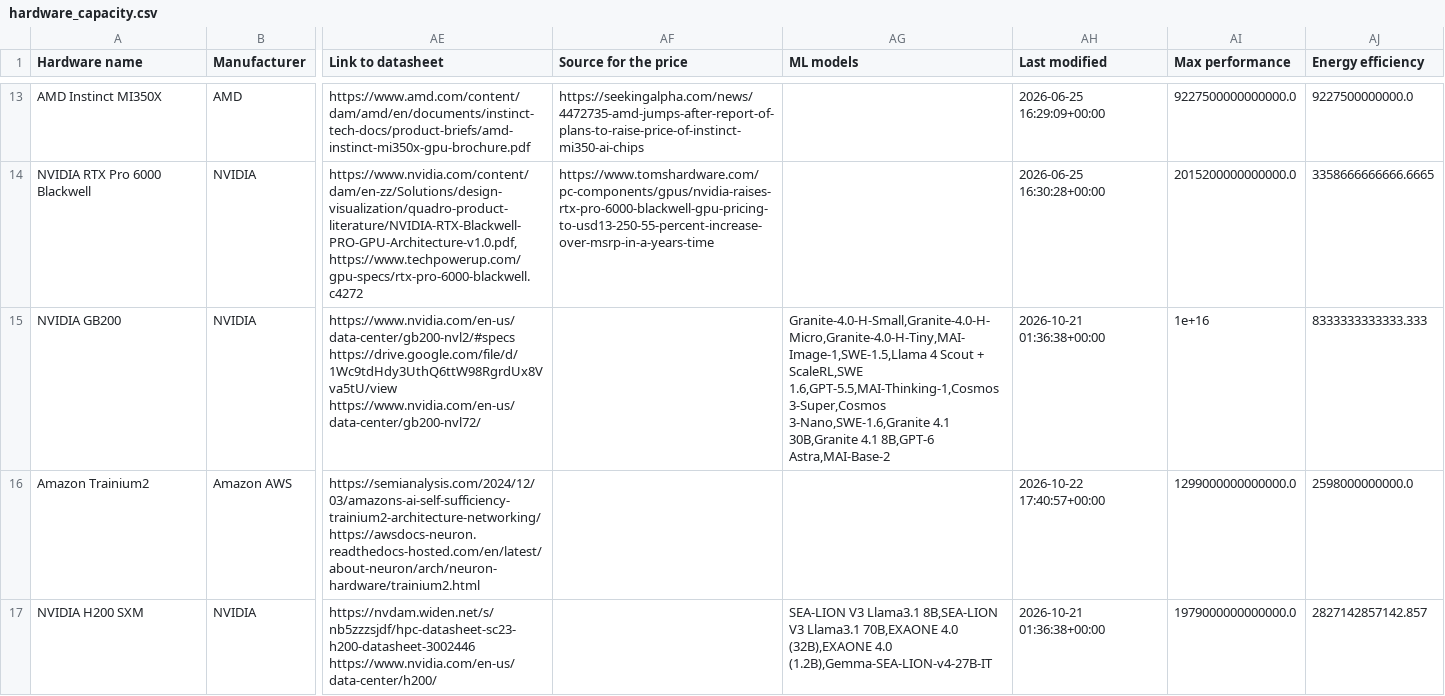
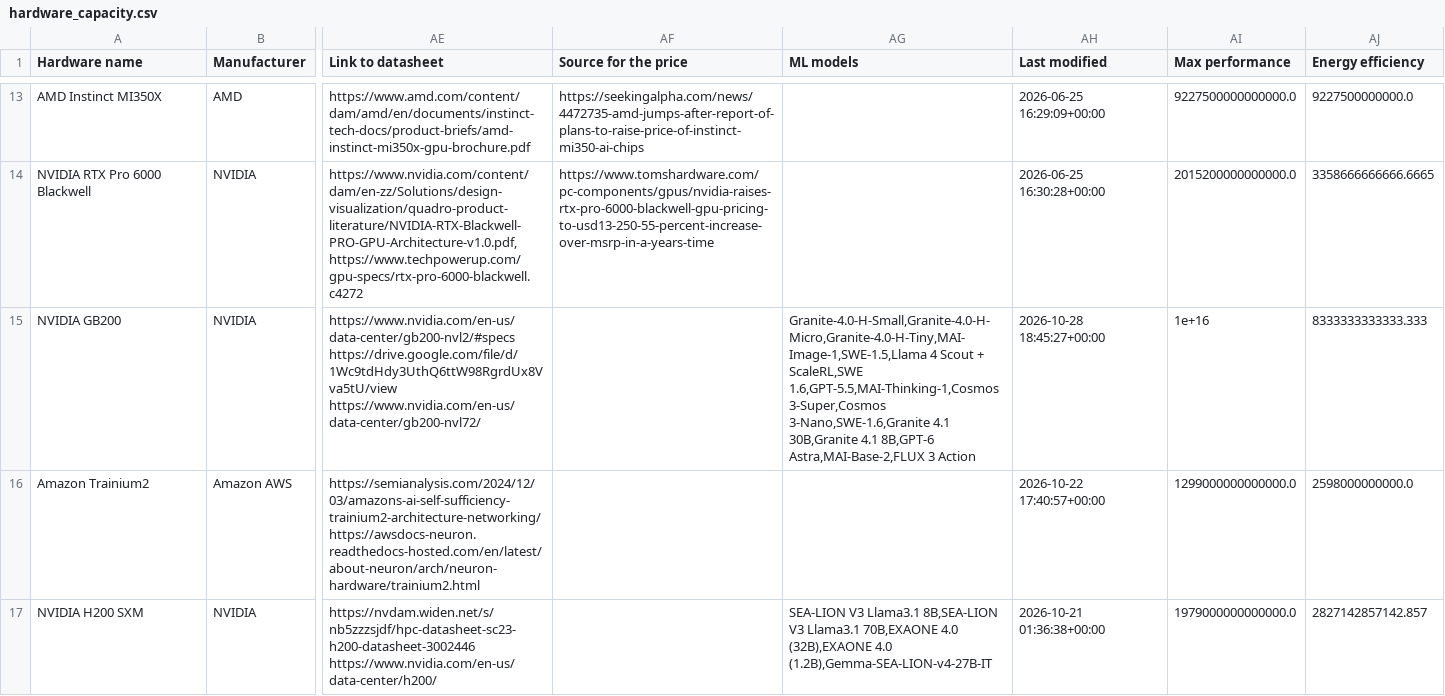
Before and after one commit to sjpb01/Compute-Dashboard, a CSV file: out/hardware_capacity.csv, drawn as a sheet; only a part is shown, gaps mark what is left out; the diff names each change by its address in the sheet, - before the commit and + after, or states it on an @@ line.

```diff
--- a/out/hardware_capacity.csv
+++ b/out/hardware_capacity.csv
-AG15 (ML models): …4.1 8B,GPT-6 Astra,MAI-Base-2
+AG15 (ML models): …4.1 8B,GPT-6 Astra,MAI-Base-2,FLUX 3 Action
-AH15 (Last modified): 2026-10-21 01:36:38+00:00
+AH15 (Last modified): 2026-10-28 18:45:27+00:00
```
Also changed, not shown: out/datacenters_capacity.csv, 2 other files.
